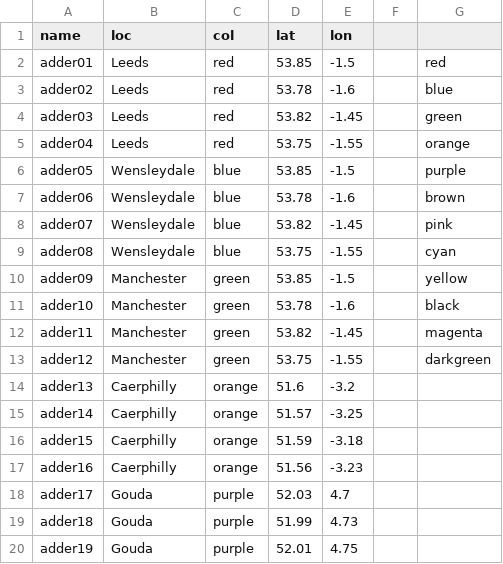
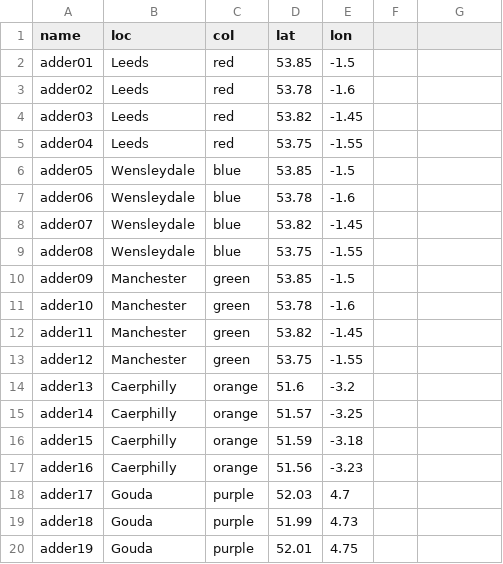
Before and after one commit to drabarlow/bioinformatics_bootcamp, a CSV file: assets/data/adder_info.csv, drawn as a sheet; only a part is shown; the diff names each change by its address in the sheet, - before the commit and + after, or states it on an @@ line.

Commit message:
typo

```diff
--- a/assets/data/adder_info.csv
+++ b/assets/data/adder_info.csv
-G2: red
+G2: (empty)
-G3: blue
+G3: (empty)
-G4: green
+G4: (empty)
-G5: orange
+G5: (empty)
-G6: purple
+G6: (empty)
-G7: brown
+G7: (empty)
-G8: pink
+G8: (empty)
-G9: cyan
+G9: (empty)
-G10: yellow
+G10: (empty)
-G11: black
+G11: (empty)
-G12: magenta
+G12: (empty)
-G13: darkgreen
+G13: (empty)
```
